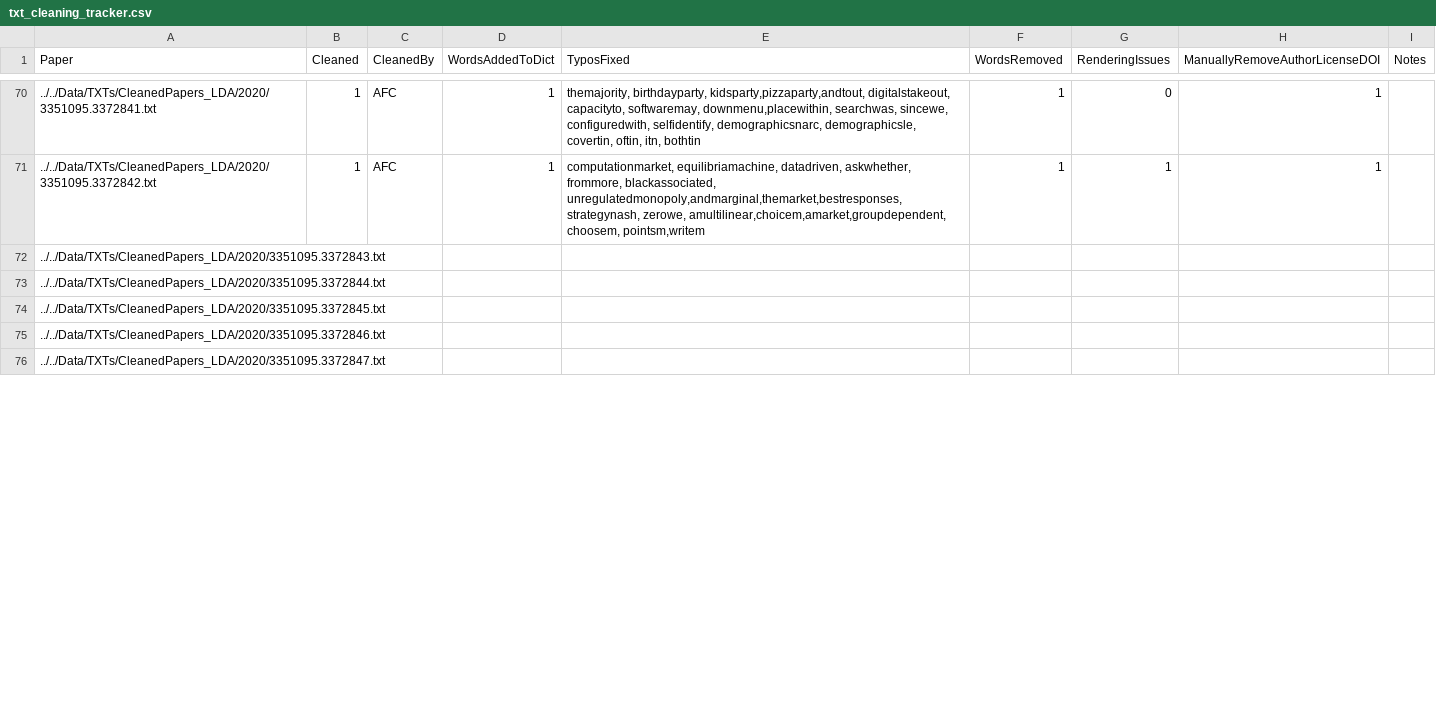
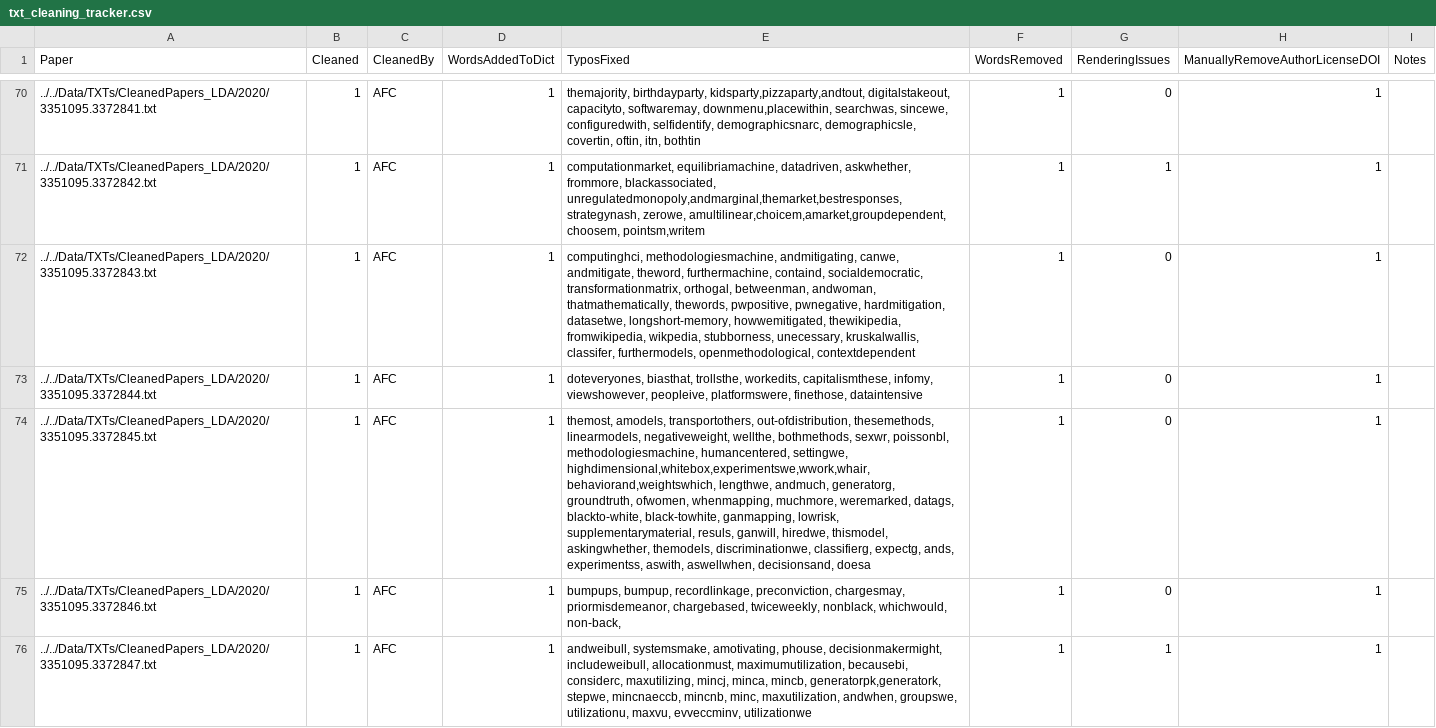
Before and after one commit to JainSameer06/FAccT-MF, a CSV file: src/lda-mallet/txt_cleaning_tracker.csv, drawn as a sheet; only a part is shown, gaps mark what is left out; the diff covers the shown part only; the diff names each change by its address in the sheet, - before the commit and + after, or states it on an @@ line.

Commit message:
through 80 papers

```diff
--- a/src/lda-mallet/txt_cleaning_tracker.csv
+++ b/src/lda-mallet/txt_cleaning_tracker.csv
-B72:B76 (Cleaned): (empty)
+B72:B76 (Cleaned): 1
-C72:C76 (CleanedBy): (empty)
+C72:C76 (CleanedBy): AFC
-D72:D76 (WordsAddedToDict): (empty)
+D72:D76 (WordsAddedToDict): 1
-E72 (TyposFixed): (empty)
+E72 (TyposFixed): computinghci, methodologiesmachine, andmitigating, canwe, andmitigate, theword, furthermachine, containd, socialdemocratic, transformationmatrix, orthogal, betweenman, andwoman, thatmathematically, thewords, pwpositive, pwnegative, hardmitigation, datasetwe, longshort-memory, howwemitigated, thewikipedia, fromwikipedia, wikpedia, stubborness, unecessary, kruskalwallis, classifer, furthermodels, openmethodological, contextdependent
-F72:F76 (WordsRemoved): (empty)
+F72:F76 (WordsRemoved): 1
-G72:G75 (RenderingIssues): (empty)
+G72:G75 (RenderingIssues): 0
-H72:H76 (ManuallyRemoveAuthorLicenseDOI): (empty)
+H72:H76 (ManuallyRemoveAuthorLicenseDOI): 1
-E73 (TyposFixed): (empty)
+E73 (TyposFixed): doteveryones, biasthat, trollsthe, workedits, capitalismthese, infomy, viewshowever, peopleive, platformswere, finethose, dataintensive
-E74 (TyposFixed): (empty)
+E74 (TyposFixed): themost, amodels, transportothers, out-ofdistribution, thesemethods, linearmodels, negativeweight, wellthe, bothmethods, sexwr, poissonbl, methodologiesmachine, humancentered, settingwe, highdimensional,whitebox,experimentswe,wwork,whair, behaviorand,weightswhich, lengthwe, andmuch, generatorg, groundtruth, ofwomen, whenmapping, muchmore, weremarked, datags, blackto-white, black-towhite, ganmapping, lowrisk, supplementarymaterial, resuls, ganwill, hiredwe, thismodel, askingwhether, themodels, discriminationwe, classifierg, expectg, ands, experimentss, aswith, aswellwhen, decisionsand, doesa
-E75 (TyposFixed): (empty)
+E75 (TyposFixed): bumpups, bumpup, recordlinkage, preconviction, chargesmay, priormisdemeanor, chargebased, twiceweekly, nonblack, whichwould, non-back,
-E76 (TyposFixed): (empty)
+E76 (TyposFixed): andweibull, systemsmake, amotivating, phouse, decisionmakermight, includeweibull, allocationmust, maximumutilization, becausebi, considerc, maxutilizing, mincj, minca, mincb, generatorpk,generatork, stepwe, mincnaeccb, mincnb, minc, maxutilization, andwhen, groupswe, utilizationu, maxvu, evveccminv, utilizationwe
-G76 (RenderingIssues): (empty)
+G76 (RenderingIssues): 1
```
Also changed, not shown: 35 edited cells elsewhere in this file, 7 other files.
